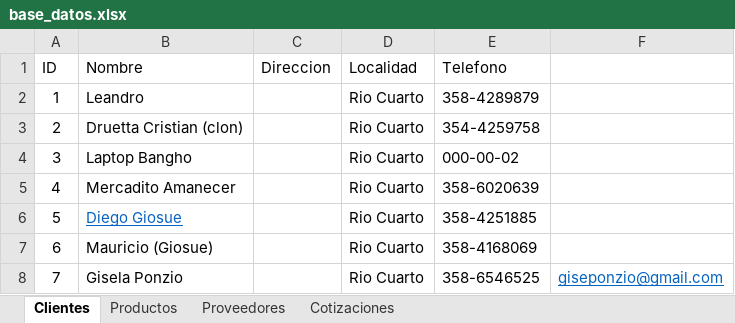
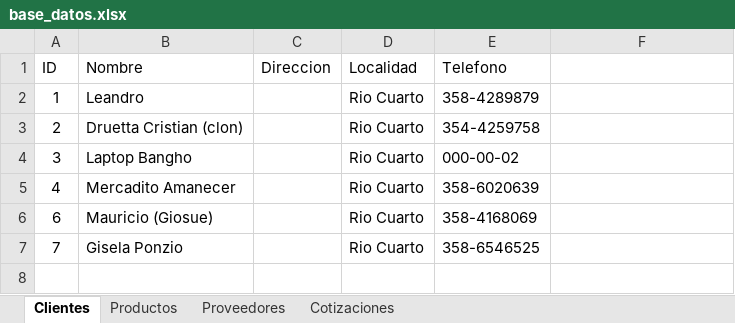
Before and after one commit to Cdruetta/Cotizador-recibos, an Excel workbook: base_datos.xlsx, sheet Clientes, drawn as a sheet; values as stored, in another font and other column widths than the file's, no borders; removed rows and columns are numbered as before the commit, all else as after; the diff names each change by its address in the sheet, - before the commit and + after, or states it on an @@ line.

```diff
--- a/base_datos.xlsx (sheet Clientes)
+++ b/base_datos.xlsx (sheet Clientes)
-row 6: 5 | Diego Giosue |  | Rio Cuarto | 358-4251885
-F7: giseponzio@gmail.com
+F7: (empty)
```
Also changed, not shown: sheet Cotizaciones, 4 other files.
